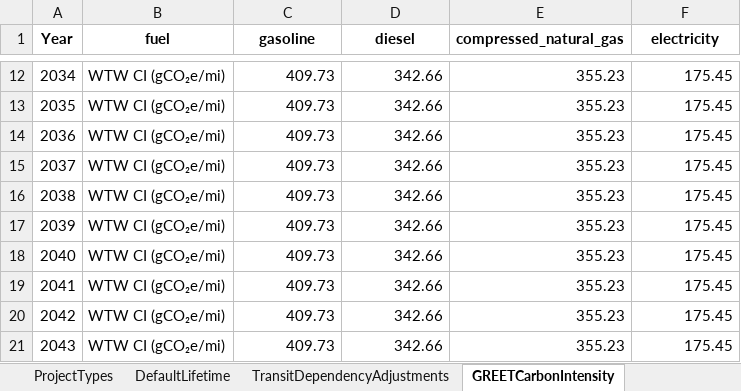
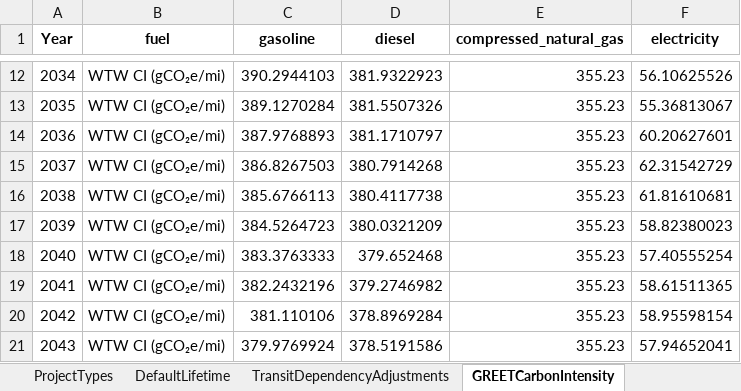
Before and after one commit to Metropolitan-Council/climate-multimodal-measures, an Excel workbook: data/MetCouncilTables.xlsx, sheet GREETCarbonIntensity, drawn as a sheet; only a part is shown, gaps mark what is left out; values as stored, in another font and other column widths than the file's, no borders; the diff covers the shown part only; the diff names each change by its address in the sheet, - before the commit and + after, or states it on an @@ line.

```diff
--- a/data/MetCouncilTables.xlsx (sheet GREETCarbonIntensity)
+++ b/data/MetCouncilTables.xlsx (sheet GREETCarbonIntensity)
-C12 (gasoline): 409.73
+C12 (gasoline): 390.2944103
-D12 (diesel): 342.66
+D12 (diesel): 381.9322923
-F12 (electricity): 175.45
+F12 (electricity): 56.10625526
-C13 (gasoline): 409.73
+C13 (gasoline): 389.1270284
-D13 (diesel): 342.66
+D13 (diesel): 381.5507326
-F13 (electricity): 175.45
+F13 (electricity): 55.36813067
-C14 (gasoline): 409.73
+C14 (gasoline): 387.9768893
-D14 (diesel): 342.66
+D14 (diesel): 381.1710797
-F14 (electricity): 175.45
+F14 (electricity): 60.20627601
-C15 (gasoline): 409.73
+C15 (gasoline): 386.8267503
-D15 (diesel): 342.66
+D15 (diesel): 380.7914268
-F15 (electricity): 175.45
+F15 (electricity): 62.31542729
-C16 (gasoline): 409.73
+C16 (gasoline): 385.6766113
-D16 (diesel): 342.66
+D16 (diesel): 380.4117738
-F16 (electricity): 175.45
+F16 (electricity): 61.81610681
-C17 (gasoline): 409.73
+C17 (gasoline): 384.5264723
-D17 (diesel): 342.66
+D17 (diesel): 380.0321209
-F17 (electricity): 175.45
+F17 (electricity): 58.82380023
-C18 (gasoline): 409.73
+C18 (gasoline): 383.3763333
-D18 (diesel): 342.66
+D18 (diesel): 379.652468
-F18 (electricity): 175.45
+F18 (electricity): 57.40555254
-C19 (gasoline): 409.73
+C19 (gasoline): 382.2432196
-D19 (diesel): 342.66
+D19 (diesel): 379.2746982
-F19 (electricity): 175.45
+F19 (electricity): 58.61511365
-C20 (gasoline): 409.73
+C20 (gasoline): 381.110106
-D20 (diesel): 342.66
+D20 (diesel): 378.8969284
-F20 (electricity): 175.45
+F20 (electricity): 58.95598154
-C21 (gasoline): 409.73
+C21 (gasoline): 379.9769924
-D21 (diesel): 342.66
+D21 (diesel): 378.5191586
-F21 (electricity): 175.45
+F21 (electricity): 57.94652041
```
Also changed, not shown: 30 removed rows and 51 edited cells elsewhere in this sheet.
